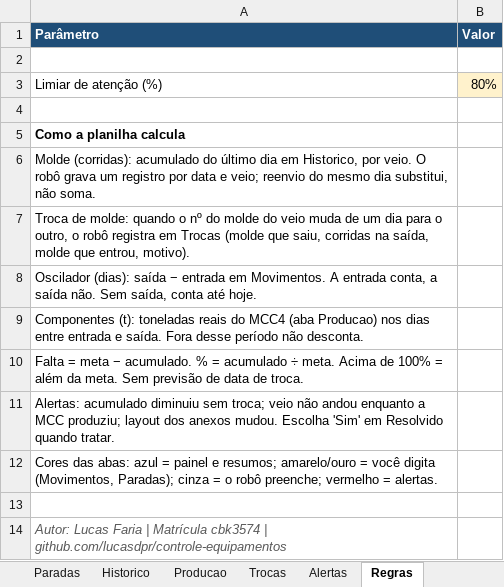
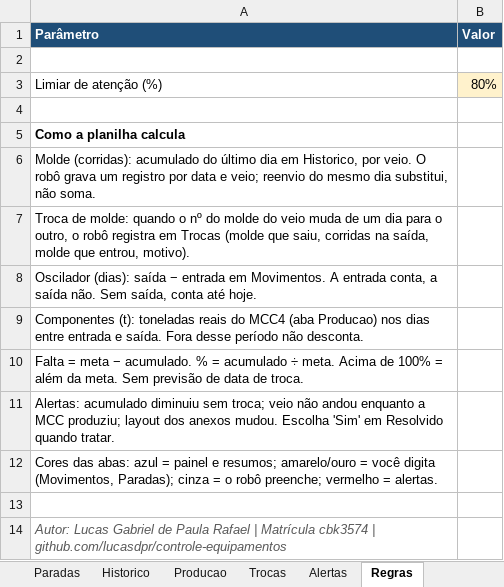
Before and after one commit to lucasdpr/controle-equipamentos, an Excel workbook: controle_equipamentos.xlsx, sheet Regras, drawn as a sheet; values as stored, in another font and other column widths than the file's, no borders; the diff names each change by its address in the sheet, - before the commit and + after, or states it on an @@ line.

```diff
--- a/controle_equipamentos.xlsx (sheet Regras)
+++ b/controle_equipamentos.xlsx (sheet Regras)
-A14 (Parâmetro): Autor: Lucas Faria | Matrícula…
+A14 (Parâmetro): Autor: Lucas Gabriel de Paula Rafael | Matrícula…
```
Also changed, not shown: sheet Painel, 4 other files.
